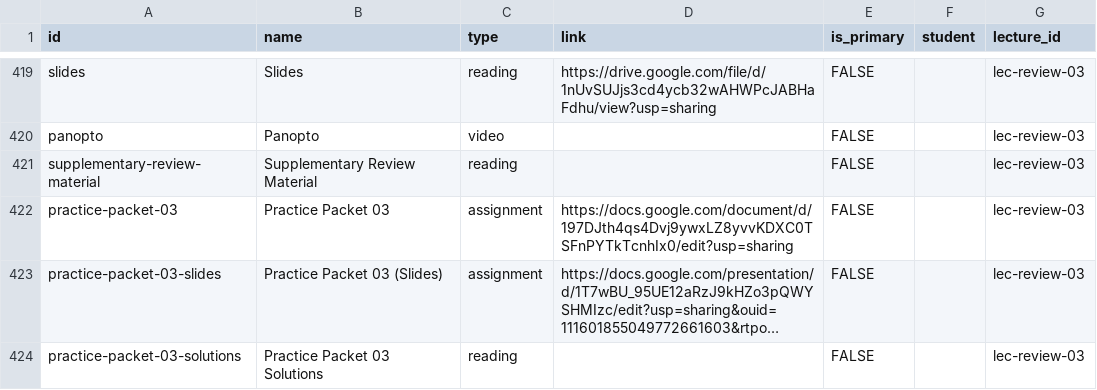
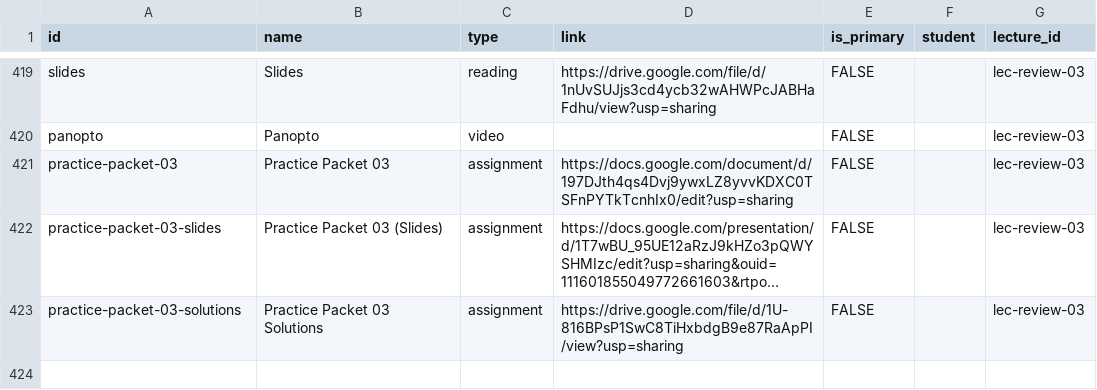
Before and after one commit to wtheisen/nd-cse-30124, a CSV file: docs/static/csv/resources.csv, drawn as a sheet; only a part is shown, gaps mark what is left out; long unchanged cells end in …; removed rows and columns are numbered as before the commit, all else as after; the diff names each change by its address in the sheet, - before the commit and + after, or states it on an @@ line.

```diff
--- a/docs/static/csv/resources.csv
+++ b/docs/static/csv/resources.csv
-row 421: supplementary-review-material | Supplementary Review Material | reading |  | FALSE |  | lec-review-03
-C423 (type): reading
+C423 (type): assignment
-D423 (link): (empty)
+D423 (link): https://drive.google.com/file/d/1U-816BPsP1SwC8TiHxbdgB9e87RaApPI/view?usp=sharing
```
Also changed, not shown: 1 other file.
